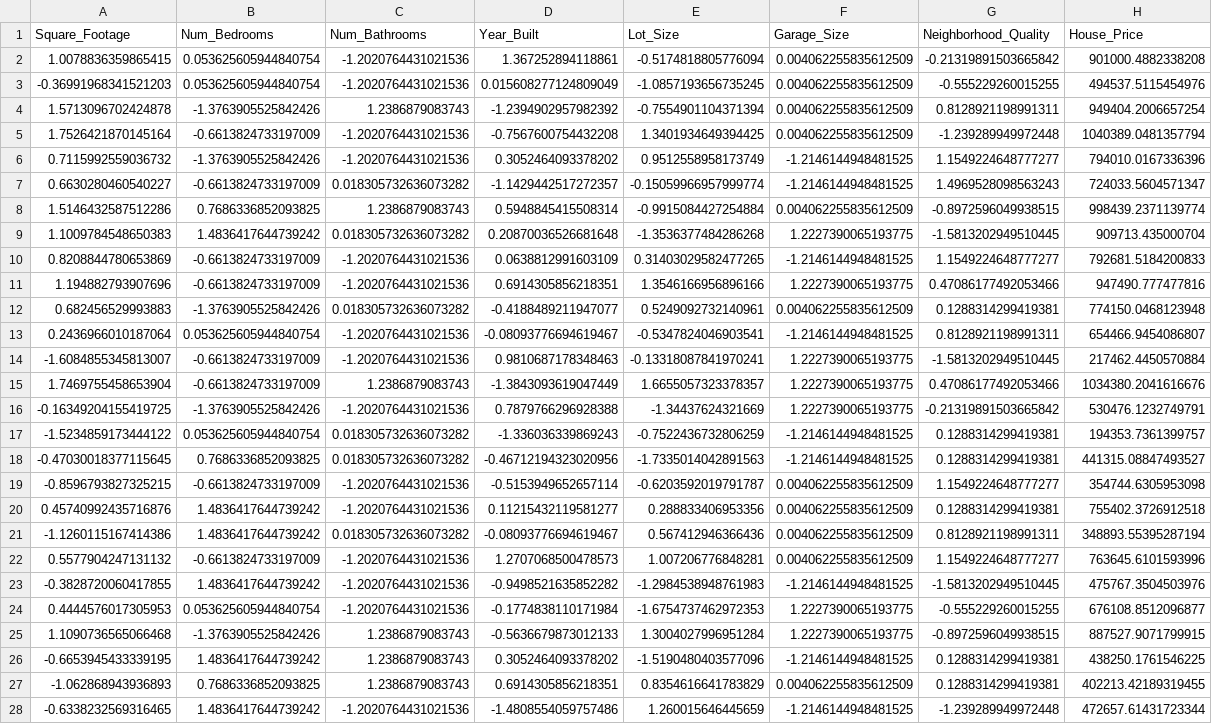
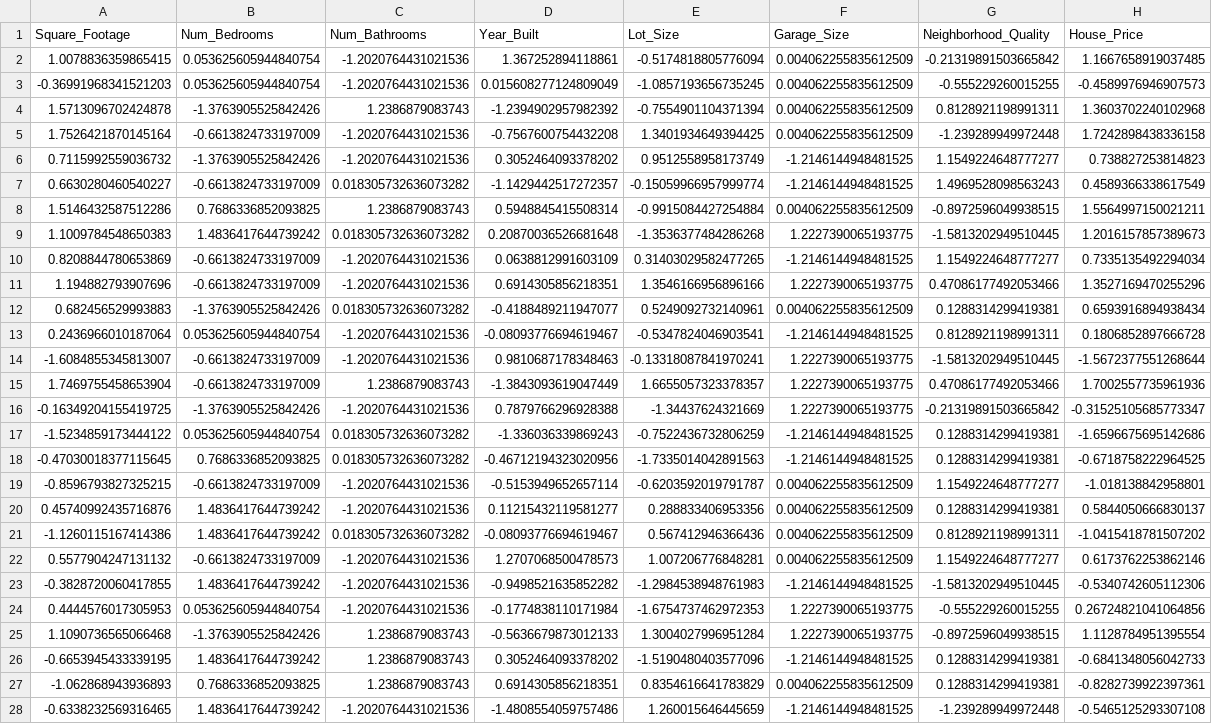
Before and after one commit to ikerua/Software_Development, a CSV file: data/processed/test.csv, drawn as a sheet; only a part is shown; the diff covers the shown part only; the diff names each change by its address in the sheet, - before the commit and + after, or states it on an @@ line.

```diff
--- a/data/processed/test.csv
+++ b/data/processed/test.csv
-H2 (House_Price): 901000.4882338208
+H2 (House_Price): 1.1667658919037485
-H3 (House_Price): 494537.5115454976
+H3 (House_Price): -0.4589976946907573
-H4 (House_Price): 949404.2006657254
+H4 (House_Price): 1.3603702240102968
-H5 (House_Price): 1040389.0481357794
+H5 (House_Price): 1.7242898438336158
-H6 (House_Price): 794010.0167336396
+H6 (House_Price): 0.738827253814823
-H7 (House_Price): 724033.5604571347
+H7 (House_Price): 0.4589366338617549
-H8 (House_Price): 998439.2371139774
+H8 (House_Price): 1.5564997150021211
-H9 (House_Price): 909713.435000704
+H9 (House_Price): 1.2016157857389673
-H10 (House_Price): 792681.5184200833
+H10 (House_Price): 0.7335135492294034
-H11 (House_Price): 947490.777477816
+H11 (House_Price): 1.3527169470255296
-H12 (House_Price): 774150.0468123948
+H12 (House_Price): 0.6593916894938434
-H13 (House_Price): 654466.9454086807
+H13 (House_Price): 0.1806852897666728
-H14 (House_Price): 217462.4450570884
+H14 (House_Price): -1.5672377551268644
-H15 (House_Price): 1034380.2041616676
+H15 (House_Price): 1.7002557735961936
-H16 (House_Price): 530476.1232749791
+H16 (House_Price): -0.31525105685773347
-H17 (House_Price): 194353.7361399757
+H17 (House_Price): -1.6596675695142686
-H18 (House_Price): 441315.08847493527
+H18 (House_Price): -0.6718758222964525
-H19 (House_Price): 354744.6305953098
+H19 (House_Price): -1.018138842958801
-H20 (House_Price): 755402.3726912518
+H20 (House_Price): 0.5844050666830137
-H21 (House_Price): 348893.55395287194
+H21 (House_Price): -1.0415418781507202
-H22 (House_Price): 763645.6101593996
+H22 (House_Price): 0.6173762253862146
-H23 (House_Price): 475767.3504503976
+H23 (House_Price): -0.5340742605112306
-H24 (House_Price): 676108.8512096877
+H24 (House_Price): 0.26724821041064856
-H25 (House_Price): 887527.9071799915
+H25 (House_Price): 1.1128784951395554
-H26 (House_Price): 438250.1761546225
+H26 (House_Price): -0.6841348056042733
-H27 (House_Price): 402213.42189319455
+H27 (House_Price): -0.8282739922397361
-H28 (House_Price): 472657.61431723344
+H28 (House_Price): -0.5465125293307108
```
Also changed, not shown: 173 edited cells elsewhere in this file, data/processed/train.csv, data/processed/val.csv, 31 other files.
